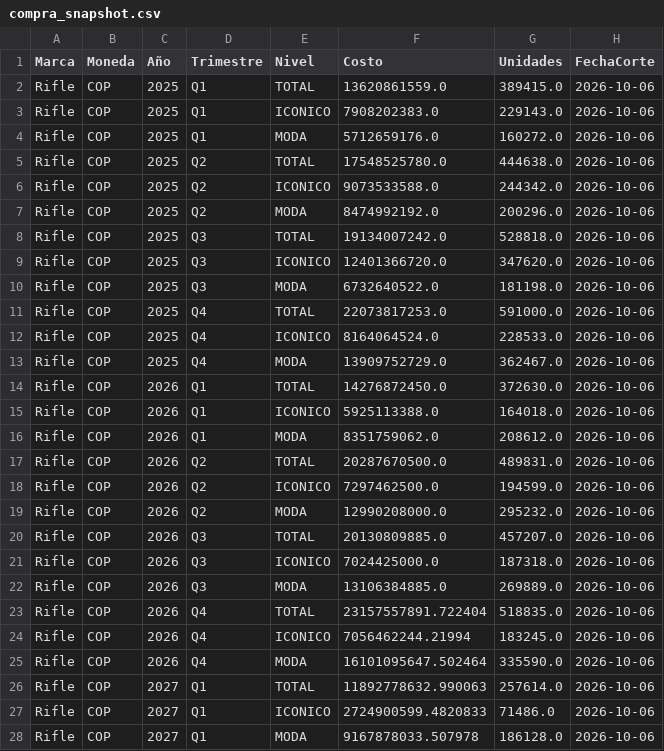
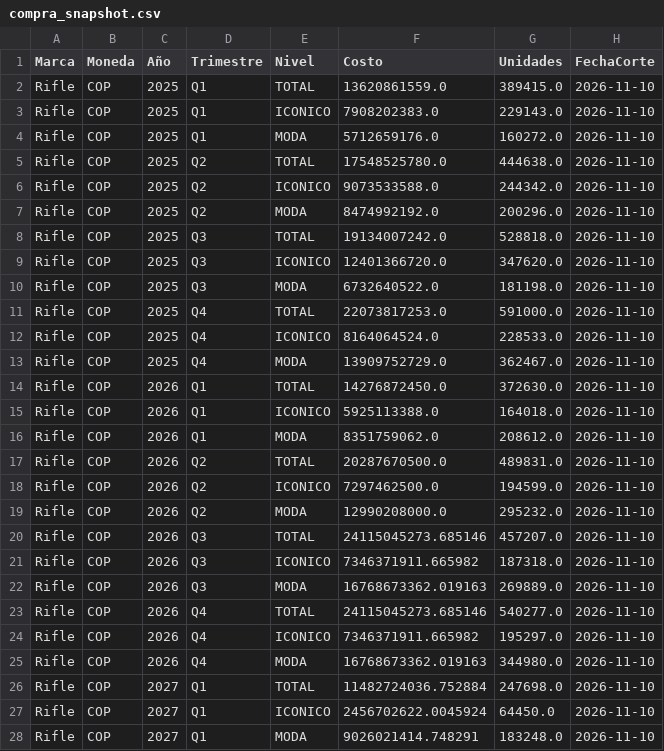
Before and after one commit to PlaneacionRifle/Dashboard, a CSV file: compras/compra_snapshot.csv, drawn as a sheet; only a part is shown; the diff covers the shown part only.

Commit message:
Actualiza compra consolidada 2026-11-10 16:53

```diff
--- a/compras/compra_snapshot.csv
+++ b/compras/compra_snapshot.csv
@@ -1,28 +1,28 @@
 Marca,Moneda,Año,Trimestre,Nivel,Costo,Unidades,FechaCorte
-Rifle,COP,2025,Q1,TOTAL,13620861559.0,389415.0,2026-10-06
-Rifle,COP,2025,Q1,ICONICO,7908202383.0,229143.0,2026-10-06
-Rifle,COP,2025,Q1,MODA,5712659176.0,160272.0,2026-10-06
-Rifle,COP,2025,Q2,TOTAL,17548525780.0,444638.0,2026-10-06
-Rifle,COP,2025,Q2,ICONICO,9073533588.0,244342.0,2026-10-06
-Rifle,COP,2025,Q2,MODA,8474992192.0,200296.0,2026-10-06
-Rifle,COP,2025,Q3,TOTAL,19134007242.0,528818.0,2026-10-06
-Rifle,COP,2025,Q3,ICONICO,12401366720.0,347620.0,2026-10-06
-Rifle,COP,2025,Q3,MODA,6732640522.0,181198.0,2026-10-06
-Rifle,COP,2025,Q4,TOTAL,22073817253.0,591000.0,2026-10-06
-Rifle,COP,2025,Q4,ICONICO,8164064524.0,228533.0,2026-10-06
-Rifle,COP,2025,Q4,MODA,13909752729.0,362467.0,2026-10-06
-Rifle,COP,2026,Q1,TOTAL,14276872450.0,372630.0,2026-10-06
-Rifle,COP,2026,Q1,ICONICO,5925113388.0,164018.0,2026-10-06
-Rifle,COP,2026,Q1,MODA,8351759062.0,208612.0,2026-10-06
-Rifle,COP,2026,Q2,TOTAL,20287670500.0,489831.0,2026-10-06
-Rifle,COP,2026,Q2,ICONICO,7297462500.0,194599.0,2026-10-06
-Rifle,COP,2026,Q2,MODA,12990208000.0,295232.0,2026-10-06
-Rifle,COP,2026,Q3,TOTAL,20130809885.0,457207.0,2026-10-06
-Rifle,COP,2026,Q3,ICONICO,7024425000.0,187318.0,2026-10-06
-Rifle,COP,2026,Q3,MODA,13106384885.0,269889.0,2026-10-06
-Rifle,COP,2026,Q4,TOTAL,23157557891.722404,518835.0,2026-10-06
-Rifle,COP,2026,Q4,ICONICO,7056462244.21994,183245.0,2026-10-06
-Rifle,COP,2026,Q4,MODA,16101095647.502464,335590.0,2026-10-06
-Rifle,COP,2027,Q1,TOTAL,11892778632.990063,257614.0,2026-10-06
-Rifle,COP,2027,Q1,ICONICO,2724900599.4820833,71486.0,2026-10-06
-Rifle,COP,2027,Q1,MODA,9167878033.507978,186128.0,2026-10-06
+Rifle,COP,2025,Q1,TOTAL,13620861559.0,389415.0,2026-11-10
+Rifle,COP,2025,Q1,ICONICO,7908202383.0,229143.0,2026-11-10
+Rifle,COP,2025,Q1,MODA,5712659176.0,160272.0,2026-11-10
+Rifle,COP,2025,Q2,TOTAL,17548525780.0,444638.0,2026-11-10
+Rifle,COP,2025,Q2,ICONICO,9073533588.0,244342.0,2026-11-10
+Rifle,COP,2025,Q2,MODA,8474992192.0,200296.0,2026-11-10
+Rifle,COP,2025,Q3,TOTAL,19134007242.0,528818.0,2026-11-10
+Rifle,COP,2025,Q3,ICONICO,12401366720.0,347620.0,2026-11-10
+Rifle,COP,2025,Q3,MODA,6732640522.0,181198.0,2026-11-10
+Rifle,COP,2025,Q4,TOTAL,22073817253.0,591000.0,2026-11-10
+Rifle,COP,2025,Q4,ICONICO,8164064524.0,228533.0,2026-11-10
+Rifle,COP,2025,Q4,MODA,13909752729.0,362467.0,2026-11-10
+Rifle,COP,2026,Q1,TOTAL,14276872450.0,372630.0,2026-11-10
+Rifle,COP,2026,Q1,ICONICO,5925113388.0,164018.0,2026-11-10
+Rifle,COP,2026,Q1,MODA,8351759062.0,208612.0,2026-11-10
+Rifle,COP,2026,Q2,TOTAL,20287670500.0,489831.0,2026-11-10
+Rifle,COP,2026,Q2,ICONICO,7297462500.0,194599.0,2026-11-10
+Rifle,COP,2026,Q2,MODA,12990208000.0,295232.0,2026-11-10
+Rifle,COP,2026,Q3,TOTAL,24115045273.685146,457207.0,2026-11-10
+Rifle,COP,2026,Q3,ICONICO,7346371911.665982,187318.0,2026-11-10
+Rifle,COP,2026,Q3,MODA,16768673362.019163,269889.0,2026-11-10
+Rifle,COP,2026,Q4,TOTAL,24115045273.685146,540277.0,2026-11-10
+Rifle,COP,2026,Q4,ICONICO,7346371911.665982,195297.0,2026-11-10
+Rifle,COP,2026,Q4,MODA,16768673362.019163,344980.0,2026-11-10
+Rifle,COP,2027,Q1,TOTAL,11482724036.752884,247698.0,2026-11-10
+Rifle,COP,2027,Q1,ICONICO,2456702622.0045924,64450.0,2026-11-10
+Rifle,COP,2027,Q1,MODA,9026021414.748291,183248.0,2026-11-10
```
Also changed, not shown: 30 edited cells elsewhere in this file, 2 other files.
